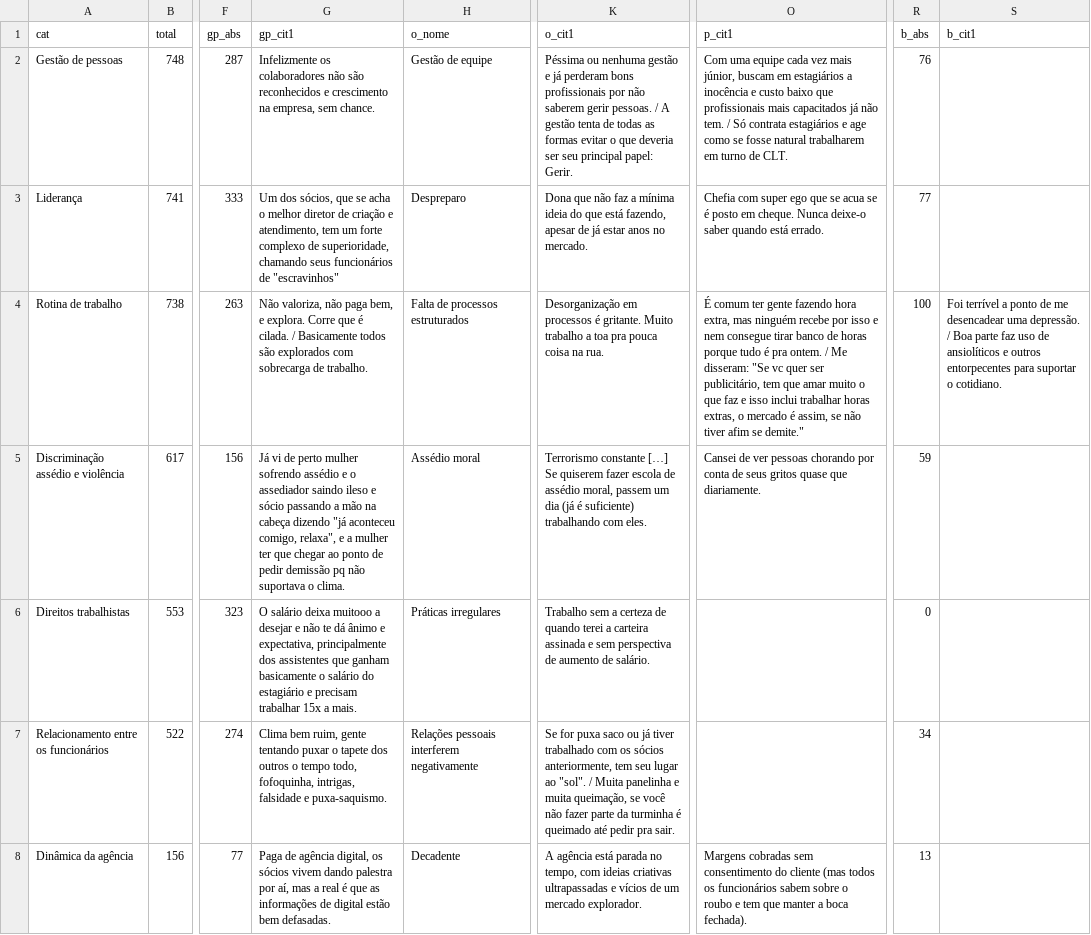
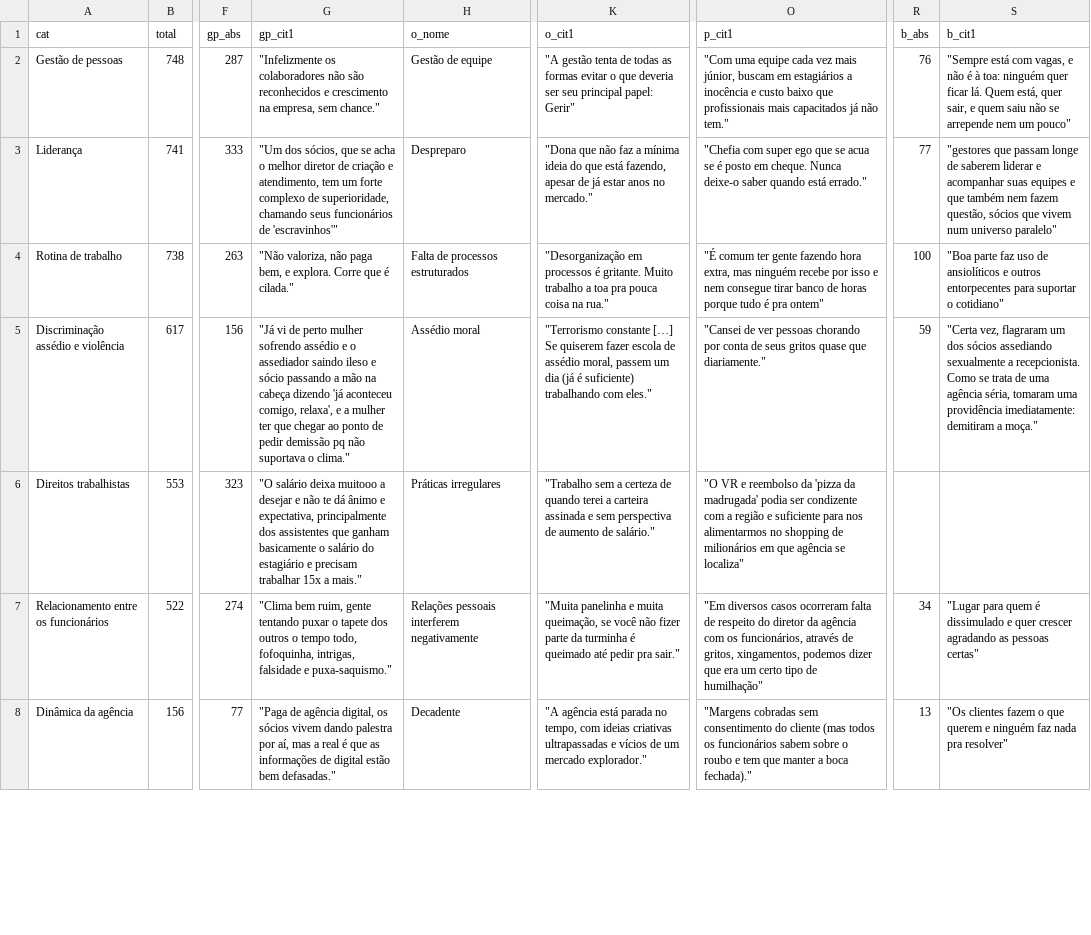
Before and after one commit to pessoaflavio/adworld, a CSV file: data/DadosSubCategorias.csv, drawn as a sheet; only a part is shown, gaps mark what is left out; the diff covers the shown part only; the diff names each change by its address in the sheet, - before the commit and + after, or states it on an @@ line.

```diff
--- a/data/DadosSubCategorias.csv
+++ b/data/DadosSubCategorias.csv
-G2 (gp_cit1): Infelizmente os colaboradores não são reconhecidos e crescimento na empresa, sem chance.
+G2 (gp_cit1): "Infelizmente os colaboradores não são reconhecidos e crescimento na empresa, sem chance."
-K2 (o_cit1): Péssima ou nenhuma gestão e já perderam bons profissionais por não saberem gerir pessoas. / A gestão tenta de todas as formas evitar o que deveria ser seu principal papel: Gerir.
+K2 (o_cit1): "A gestão tenta de todas as formas evitar o que deveria ser seu principal papel: Gerir"
-O2 (p_cit1): Com uma equipe cada vez mais júnior, buscam em estagiários a inocência e custo baixo que profissionais mais capacitados já não tem. / Só contrata estagiários e age como se fosse natural trabalharem em turno de CLT.
+O2 (p_cit1): "Com uma equipe cada vez mais júnior, buscam em estagiários a inocência e custo baixo que profissionais mais capacitados já não tem."
-S2 (b_cit1): (empty)
+S2 (b_cit1): "Sempre está com vagas, e não é à toa: ninguém quer ficar lá. Quem está, quer sair, e quem saiu não se arrepende nem um pouco"
-G3 (gp_cit1): Um dos sócios, que se acha o melhor diretor de criação e atendimento, tem um forte complexo de superioridade, chamando seus funcionários de "escravinhos"
+G3 (gp_cit1): "Um dos sócios, que se acha o melhor diretor de criação e atendimento, tem um forte complexo de superioridade, chamando seus funcionários de 'escravinhos'"
-K3 (o_cit1): Dona que não faz a mínima ideia do que está fazendo, apesar de já estar anos no mercado.
+K3 (o_cit1): "Dona que não faz a mínima ideia do que está fazendo, apesar de já estar anos no mercado."
-O3 (p_cit1): Chefia com super ego que se acua se é posto em cheque. Nunca deixe-o saber quando está errado.
+O3 (p_cit1): "Chefia com super ego que se acua se é posto em cheque. Nunca deixe-o saber quando está errado."
-S3 (b_cit1): (empty)
+S3 (b_cit1): "gestores que passam longe de saberem liderar e acompanhar suas equipes e que também nem fazem questão, sócios que vivem num universo paralelo"
-G4 (gp_cit1): Não valoriza, não paga bem, e explora. Corre que é cilada. / Basicamente todos são explorados com sobrecarga de trabalho.
+G4 (gp_cit1): "Não valoriza, não paga bem, e explora. Corre que é cilada."
-K4 (o_cit1): Desorganização em processos é gritante. Muito trabalho a toa pra pouca coisa na rua.
+K4 (o_cit1): "Desorganização em processos é gritante. Muito trabalho a toa pra pouca coisa na rua."
-O4 (p_cit1): É comum ter gente fazendo hora extra, mas ninguém recebe por isso e nem consegue tirar banco de horas porque tudo é pra ontem. / Me disseram: "Se vc quer ser publicitário, tem que amar muito o que faz e isso inclui trabalhar horas extras, o mercado é assim, se não tiver afim se demite."
+O4 (p_cit1): "É comum ter gente fazendo hora extra, mas ninguém recebe por isso e nem consegue tirar banco de horas porque tudo é pra ontem"
-S4 (b_cit1): Foi terrível a ponto de me desencadear uma depressão. / Boa parte faz uso de ansiolíticos e outros entorpecentes para suportar o cotidiano.
+S4 (b_cit1): "Boa parte faz uso de ansiolíticos e outros entorpecentes para suportar o cotidiano"
-G5 (gp_cit1): Já vi de perto mulher sofrendo assédio e o assediador saindo ileso e sócio passando a mão na cabeça dizendo "já aconteceu comigo, relaxa", e a mulher ter que chegar ao ponto de pedir demissão pq não suportava o clima.
+G5 (gp_cit1): "Já vi de perto mulher sofrendo assédio e o assediador saindo ileso e sócio passando a mão na cabeça dizendo 'já aconteceu comigo, relaxa', e a mulher ter que chegar ao ponto de pedir demissão pq não suportava o clima."
-K5 (o_cit1): Terrorismo constante […] Se quiserem fazer escola de assédio moral, passem um dia (já é suficiente) trabalhando com eles.
+K5 (o_cit1): "Terrorismo constante […] Se quiserem fazer escola de assédio moral, passem um dia (já é suficiente) trabalhando com eles."
-O5 (p_cit1): Cansei de ver pessoas chorando por conta de seus gritos quase que diariamente.
+O5 (p_cit1): "Cansei de ver pessoas chorando por conta de seus gritos quase que diariamente."
-S5 (b_cit1): (empty)
+S5 (b_cit1): "Certa vez, flagraram um dos sócios assediando sexualmente a recepcionista. Como se trata de uma agência séria, tomaram uma providência imediatamente: demitiram a moça."
-G6 (gp_cit1): O salário deixa muitooo a desejar e não te dá ânimo e expectativa, principalmente dos assistentes que ganham basicamente o salário do estagiário e precisam trabalhar 15x a mais.
+G6 (gp_cit1): "O salário deixa muitooo a desejar e não te dá ânimo e expectativa, principalmente dos assistentes que ganham basicamente o salário do estagiário e precisam trabalhar 15x a mais."
-K6 (o_cit1): Trabalho sem a certeza de quando terei a carteira assinada e sem perspectiva de aumento de salário.
+K6 (o_cit1): "Trabalho sem a certeza de quando terei a carteira assinada e sem perspectiva de aumento de salário."
-O6 (p_cit1): (empty)
+O6 (p_cit1): "O VR e reembolso da 'pizza da madrugada' podia ser condizente com a região e suficiente para nos alimentarmos no shopping de milionários em que agência se localiza"
-R6 (b_abs): 0
+R6 (b_abs): (empty)
-G7 (gp_cit1): Clima bem ruim, gente tentando puxar o tapete dos outros o tempo todo, fofoquinha, intrigas, falsidade e puxa-saquismo.
+G7 (gp_cit1): "Clima bem ruim, gente tentando puxar o tapete dos outros o tempo todo, fofoquinha, intrigas, falsidade e puxa-saquismo."
-K7 (o_cit1): Se for puxa saco ou já tiver trabalhado com os sócios anteriormente, tem seu lugar ao "sol". / Muita panelinha e muita queimação, se você não fazer parte da turminha é queimado até pedir pra sair.
+K7 (o_cit1): "Muita panelinha e muita queimação, se você não fizer parte da turminha é queimado até pedir pra sair."
-O7 (p_cit1): (empty)
+O7 (p_cit1): "Em diversos casos ocorreram falta de respeito do diretor da agência com os funcionários, através de gritos, xingamentos, podemos dizer que era um certo tipo de humilhação"
-S7 (b_cit1): (empty)
+S7 (b_cit1): "Lugar para quem é dissimulado e quer crescer agradando as pessoas certas"
-G8 (gp_cit1): Paga de agência digital, os sócios vivem dando palestra por aí, mas a real é que as informações de digital estão bem defasadas.
+G8 (gp_cit1): "Paga de agência digital, os sócios vivem dando palestra por aí, mas a real é que as informações de digital estão bem defasadas."
-K8 (o_cit1): A agência está parada no tempo, com ideias criativas ultrapassadas e vícios de um mercado explorador.
+K8 (o_cit1): "A agência está parada no tempo, com ideias criativas ultrapassadas e vícios de um mercado explorador."
-O8 (p_cit1): Margens cobradas sem consentimento do cliente (mas todos os funcionários sabem sobre o roubo e tem que manter a boca fechada).
+O8 (p_cit1): "Margens cobradas sem consentimento do cliente (mas todos os funcionários sabem sobre o roubo e tem que manter a boca fechada)."
-S8 (b_cit1): (empty)
+S8 (b_cit1): "Os clientes fazem o que querem e ninguém faz nada pra resolver"
```
Also changed, not shown: 10 edited cells elsewhere in this file, 9 other files.
